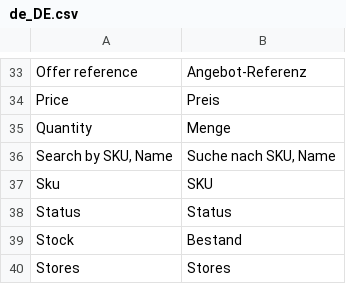
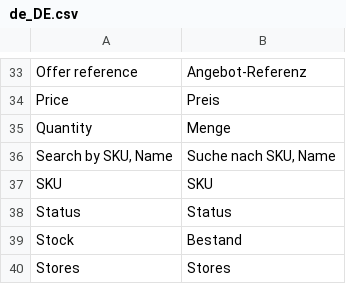
Before and after one commit to spryker/product-offer-merchant-portal-gui, a CSV file: data/translation/Zed/de_DE.csv, drawn as a sheet; only a part is shown, gaps mark what is left out.

Commit message:
BO-1383: List of merchant abstract products (#7453)
Co-authored-by: ilyakubanov <ilya.kubanov@spryker.com>
Co-authored-by: Dmytro Abramov <abramov.dmitry21@gmail.com>
Co-authored-by: Aleksey Belan <alexey.belan@spryker.com>

```diff
--- a/data/translation/Zed/de_DE.csv
+++ b/data/translation/Zed/de_DE.csv
@@ -36,3 +36,3 @@ Quantity,Menge
 "Search by SKU, Name","Suche nach SKU, Name"
-Sku,SKU
+SKU,SKU
 Status,Status
```
Also changed, not shown: data/translation/Zed/en_US.csv, 14 other files.
